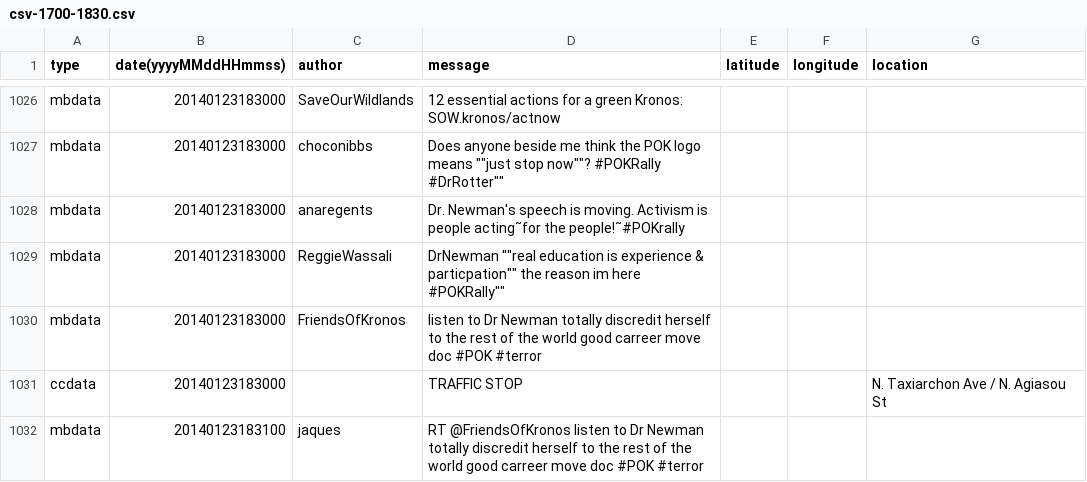
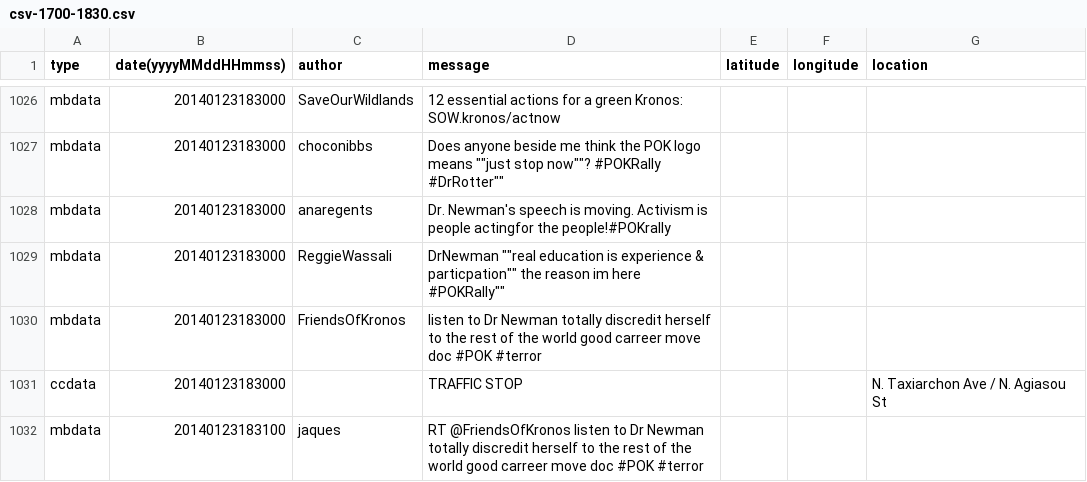
Before and after one commit to XiaozhuM/VisualProject, a CSV file: VastCPost/data/csv-1700-1830.csv, drawn as a sheet; only a part is shown, gaps mark what is left out; the diff covers the shown part only; the diff names each change by its address in the sheet, - before the commit and + after, or states it on an @@ line.

```diff
--- a/VastCPost/data/csv-1700-1830.csv
+++ b/VastCPost/data/csv-1700-1830.csv
-D1028 (message): …is people acting˜for the people!˜#POKrally
+D1028 (message): …is people actingfor the people!#POKrally
```
Also changed, not shown: 18 edited cells elsewhere in this file, VastCPost/data/csv-1831-2000.csv, VastCPost/data/csv-2001-2131.csv, 19 other files.
